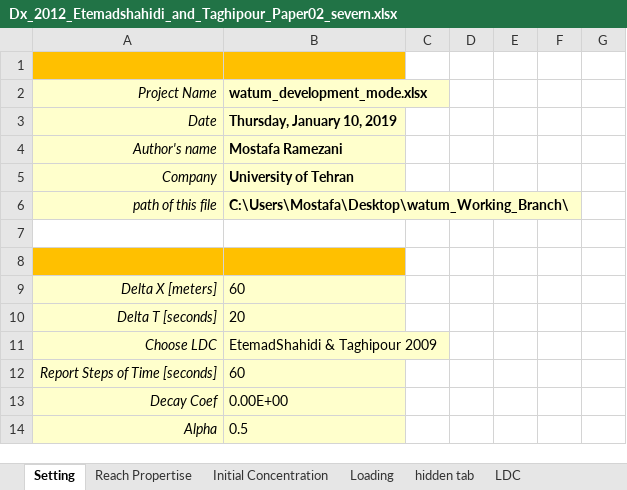
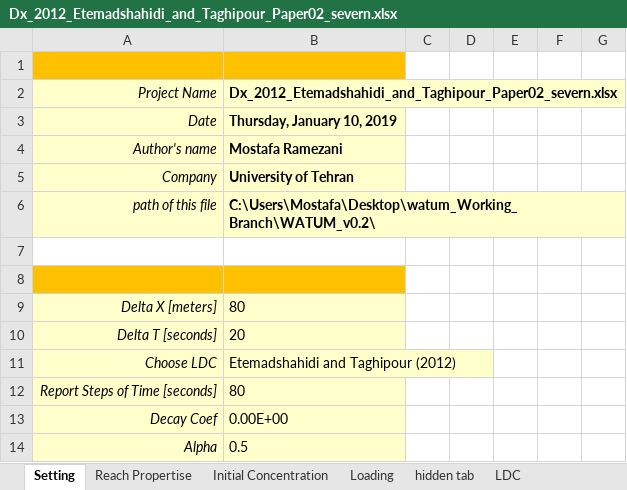
Before and after one commit to Riverchain/watum, an Excel workbook: archived modeled files/Severn River/Raw and un-modeled excel files to be run by WATUM/Dx_2012_Etemadshahidi_and_Taghipour_Paper02_severn.xlsx, sheet Setting, drawn as a sheet; values as stored, in another font and other column widths than the file's, no borders; the diff names each change by its address in the sheet, - before the commit and + after, or states it on an @@ line.

```diff
--- a/archived modeled files/Severn River/Raw and un-modeled excel files to be run by WATUM/Dx_2012_Etemadshahidi_and_Taghipour_Paper02_severn.xlsx (sheet Setting)
+++ b/archived modeled files/Severn River/Raw and un-modeled excel files to be run by WATUM/Dx_2012_Etemadshahidi_and_Taghipour_Paper02_severn.xlsx (sheet Setting)
-B2: watum_development_mode.xlsx
+B2: Dx_2012_Etemadshahidi_and_Taghipour_Paper02_severn.xlsx
-B6: C:\Users\Mostafa\Desktop\watum_Working_Branch\
+B6: C:\Users\Mostafa\Desktop\watum_Working_Branch\WATUM_v0.2\
-B9: 60
+B9: 80
-B11: EtemadShahidi & Taghipour 2009
+B11: Etemadshahidi and Taghipour (2012)
-B12: 60
+B12: 80
```
Also changed, not shown: sheet LDC, sheet Reach Propertise, sheet hidden tab, Outputs_Paper02_2.xlsx, archived modeled files/Severn River/Raw and un-modeled excel files to be run by WATUM/Dx_1998_Li_et_al_Paper02_Severn.xlsx, 31 other files.
